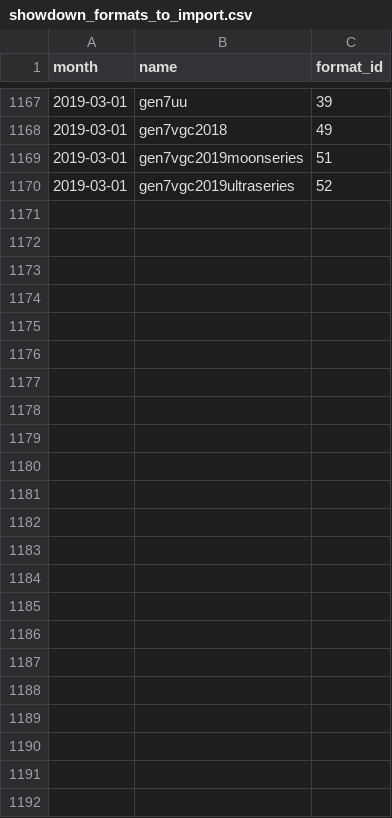
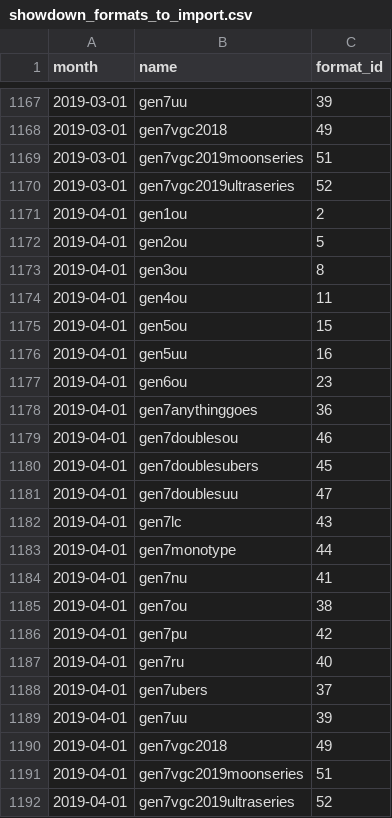
Before and after one commit to jpirnat/dex, a CSV file: data/showdown_formats_to_import.csv, drawn as a sheet; only a part is shown, gaps mark what is left out; the diff names each change by its address in the sheet, - before the commit and + after, or states it on an @@ line.

```diff
--- a/data/showdown_formats_to_import.csv
+++ b/data/showdown_formats_to_import.csv
+row 1171: 2019-04-01 | gen1ou | 2
+row 1172: 2019-04-01 | gen2ou | 5
+row 1173: 2019-04-01 | gen3ou | 8
+row 1174: 2019-04-01 | gen4ou | 11
+row 1175: 2019-04-01 | gen5ou | 15
+row 1176: 2019-04-01 | gen5uu | 16
+row 1177: 2019-04-01 | gen6ou | 23
+row 1178: 2019-04-01 | gen7anythinggoes | 36
+row 1179: 2019-04-01 | gen7doublesou | 46
+row 1180: 2019-04-01 | gen7doublesubers | 45
+row 1181: 2019-04-01 | gen7doublesuu | 47
+row 1182: 2019-04-01 | gen7lc | 43
+row 1183: 2019-04-01 | gen7monotype | 44
+row 1184: 2019-04-01 | gen7nu | 41
+row 1185: 2019-04-01 | gen7ou | 38
+row 1186: 2019-04-01 | gen7pu | 42
+row 1187: 2019-04-01 | gen7ru | 40
+row 1188: 2019-04-01 | gen7ubers | 37
+row 1189: 2019-04-01 | gen7uu | 39
+row 1190: 2019-04-01 | gen7vgc2018 | 49
+row 1191: 2019-04-01 | gen7vgc2019moonseries | 51
+row 1192: 2019-04-01 | gen7vgc2019ultraseries | 52
```
Also changed, not shown: data/showdown_formats_to_ignore.csv.
